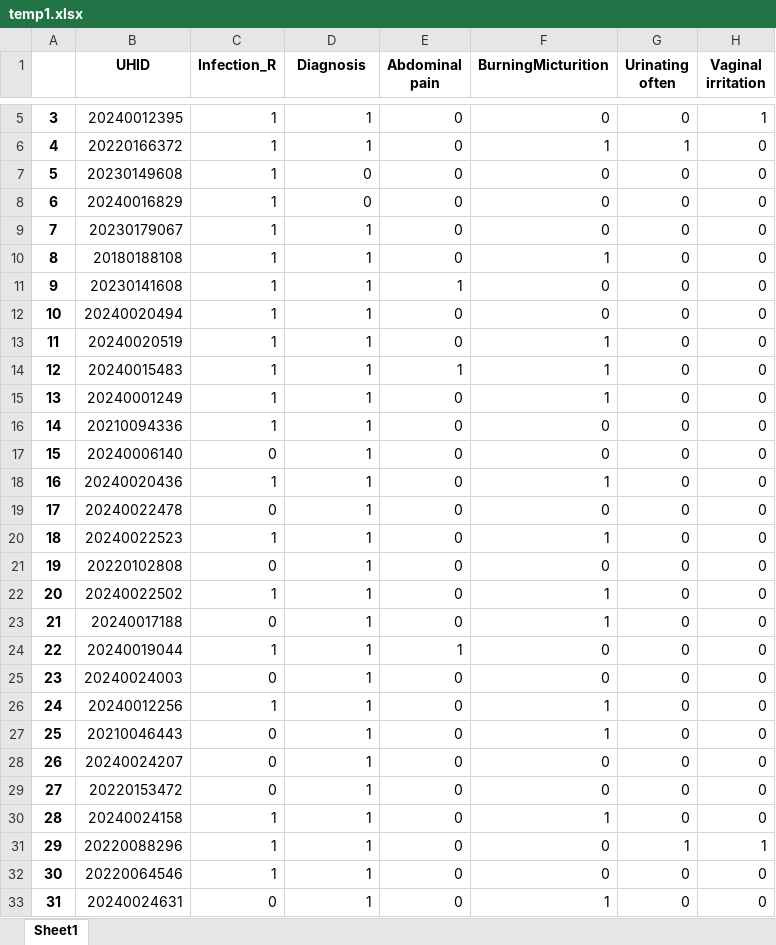
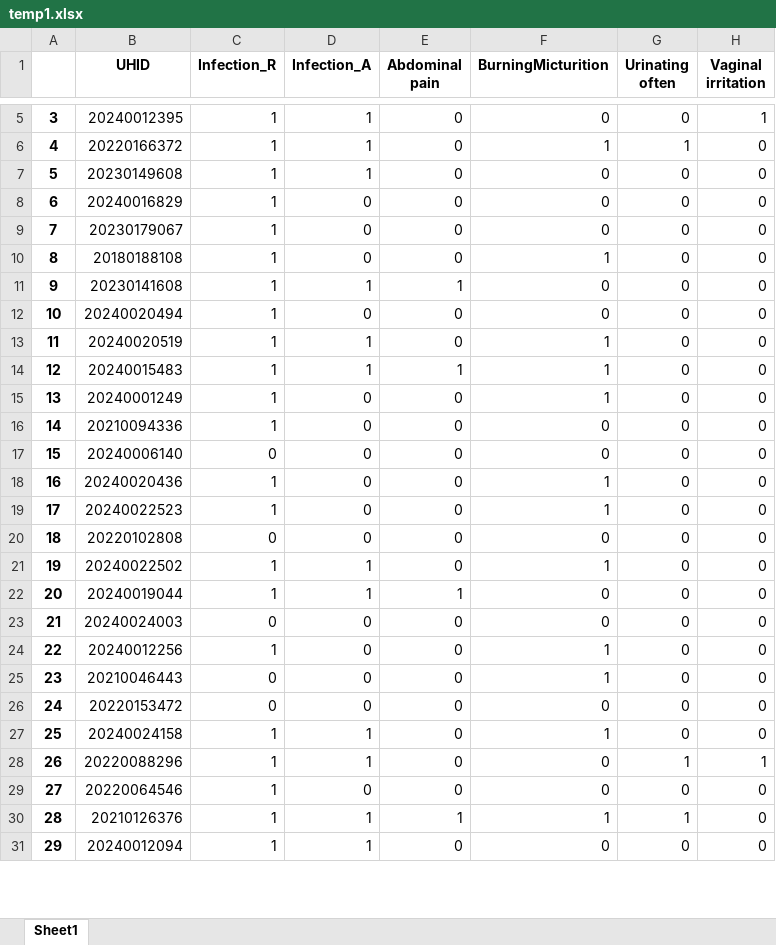
Before and after one commit to neeliit/DiagnosticsPy, an Excel workbook: temp1.xlsx, sheet Sheet1, drawn as a sheet; only a part is shown, gaps mark what is left out; the shorter side is filled out with more unchanged rows; values as stored, in another font and other column widths than the file's, no borders; removed rows and columns are numbered as before the commit, all else as after; the diff covers the shown part only; the diff names each change by its address in the sheet, - before the commit and + after, or states it on an @@ line.

```diff
--- a/temp1.xlsx (sheet Sheet1)
+++ b/temp1.xlsx (sheet Sheet1)
-D1: Diagnosis
+D1: Infection_A
-D7 (Infection_A): 0
+D7 (Infection_A): 1
-D9:D10 (Infection_A): 1
+D9:D10 (Infection_A): 0
-D12 (Infection_A): 1
+D12 (Infection_A): 0
-D15:D18 (Infection_A): 1
+D15:D18 (Infection_A): 0
-row 19: 17 | 20240022478 | 0 | 1 | 0 | 0 | 0 | 0
@@ column A renumbered between rows 19 and 88 @@
-D19:D20 (Infection_A): 1
+D19:D20 (Infection_A): 0
-row 23: 21 | 20240017188 | 0 | 1 | 0 | 1 | 0 | 0
-D23:D25 (Infection_A): 1
+D23:D25 (Infection_A): 0
-row 28: 26 | 20240024207 | 0 | 1 | 0 | 0 | 0 | 0
-D26 (Infection_A): 1
+D26 (Infection_A): 0
-D29 (Infection_A): 1
+D29 (Infection_A): 0
-row 33: 31 | 20240024631 | 0 | 1 | 0 | 1 | 0 | 0
```
Also changed, not shown: 11 removed rows and 27 edited cells elsewhere in this sheet, 1 other file.
